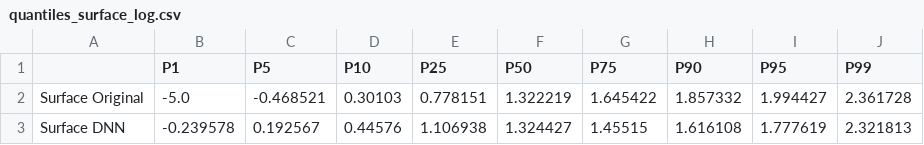
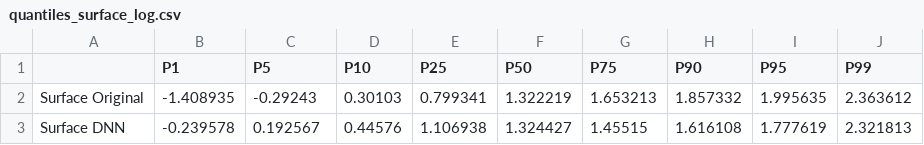
Before and after one commit to zyWang4capstone/Capstone-project-cu-gap-analysis-platform, a CSV file: reports/task1/part2/advanced_distribution/quantiles_surface_log.csv, drawn as a sheet; removed rows and columns are numbered as before the commit, all else as after; the diff names each change by its address in the sheet, - before the commit and + after, or states it on an @@ line.

```diff
--- a/reports/task1/part2/advanced_distribution/quantiles_surface_log.csv
+++ b/reports/task1/part2/advanced_distribution/quantiles_surface_log.csv
-row 2: Surface Original | -5.0 | -0.468521 | 0.30103 | 0.778151 | 1.322219 | 1.645422 | 1.857332 | 1.994427 | 2.361728
+row 2: Surface Original | -1.408935 | -0.29243 | 0.30103 | 0.799341 | 1.322219 | 1.653213 | 1.857332 | 1.995635 | 2.363612
```
Also changed, not shown: reports/task1/part1/basic_info/valid_counts.csv, reports/task1/part1/other_variables/drillhole_depth_bins_50m_upto_2500.csv, 25 other files.
